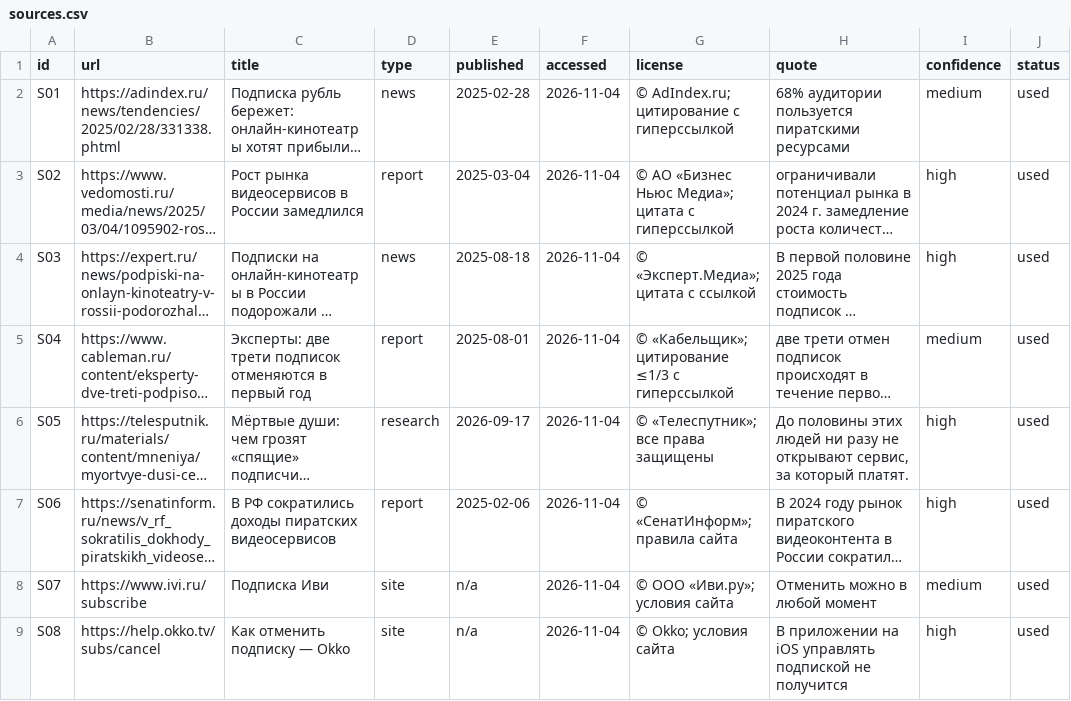
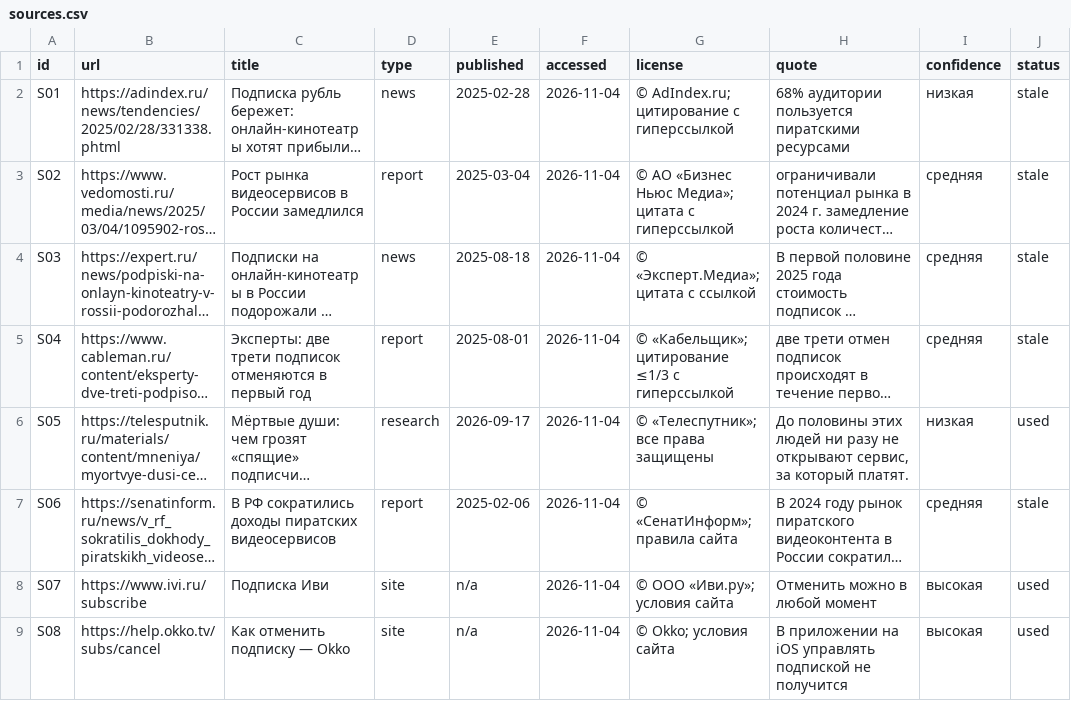
Before and after one commit to FrankyShelloy/mega-strategist, a CSV file: projects/training/sources.csv, drawn as a sheet; only a part is shown; long unchanged cells end in …; the diff covers the shown part only; the diff names each change by its address in the sheet, - before the commit and + after, or states it on an @@ line.

```diff
--- a/projects/training/sources.csv
+++ b/projects/training/sources.csv
-I2 (confidence): medium
+I2 (confidence): низкая
-J2:J5 (status): used
+J2:J5 (status): stale
-I3:I4 (confidence): high
+I3:I4 (confidence): средняя
-I5 (confidence): medium
+I5 (confidence): средняя
-I6 (confidence): high
+I6 (confidence): низкая
-I7 (confidence): high
+I7 (confidence): средняя
-J7 (status): used
+J7 (status): stale
-I8 (confidence): medium
+I8 (confidence): высокая
-I9 (confidence): high
+I9 (confidence): высокая
```
Also changed, not shown: 2 added rows and 6 edited cells elsewhere in this file, projects/training/run-log.csv, run-log.csv, 19 other files.
